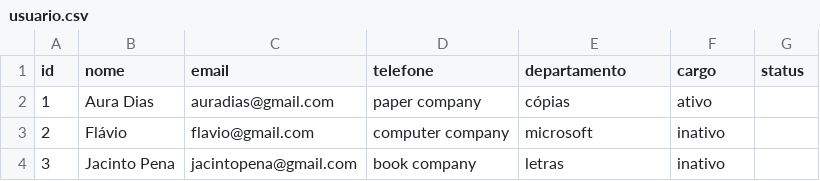
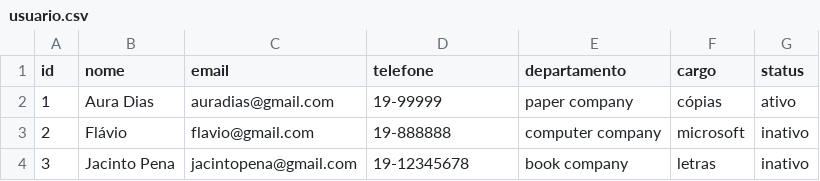
Before and after one commit to eduardomorettiv/sesi_bcd_vps01_atendimento_a_chamados_2026, a CSV file: usuario.csv, drawn as a sheet.

Commit message:
Update usuario.csv

```diff
--- a/usuario.csv
+++ b/usuario.csv
@@ -1,4 +1,4 @@
 id,nome,email,telefone,departamento,cargo,status
-1,Aura Dias,auradias@gmail.com,paper company,cópias,ativo
-2,Flávio,flavio@gmail.com,computer company,microsoft,inativo
-3,Jacinto Pena,jacintopena@gmail.com,book company,letras,inativo
+1,Aura Dias,auradias@gmail.com,19-99999,paper company,cópias,ativo
+2,Flávio,flavio@gmail.com,19-888888,computer company,microsoft,inativo
+3,Jacinto Pena,jacintopena@gmail.com,19-12345678,book company,letras,inativo
```
